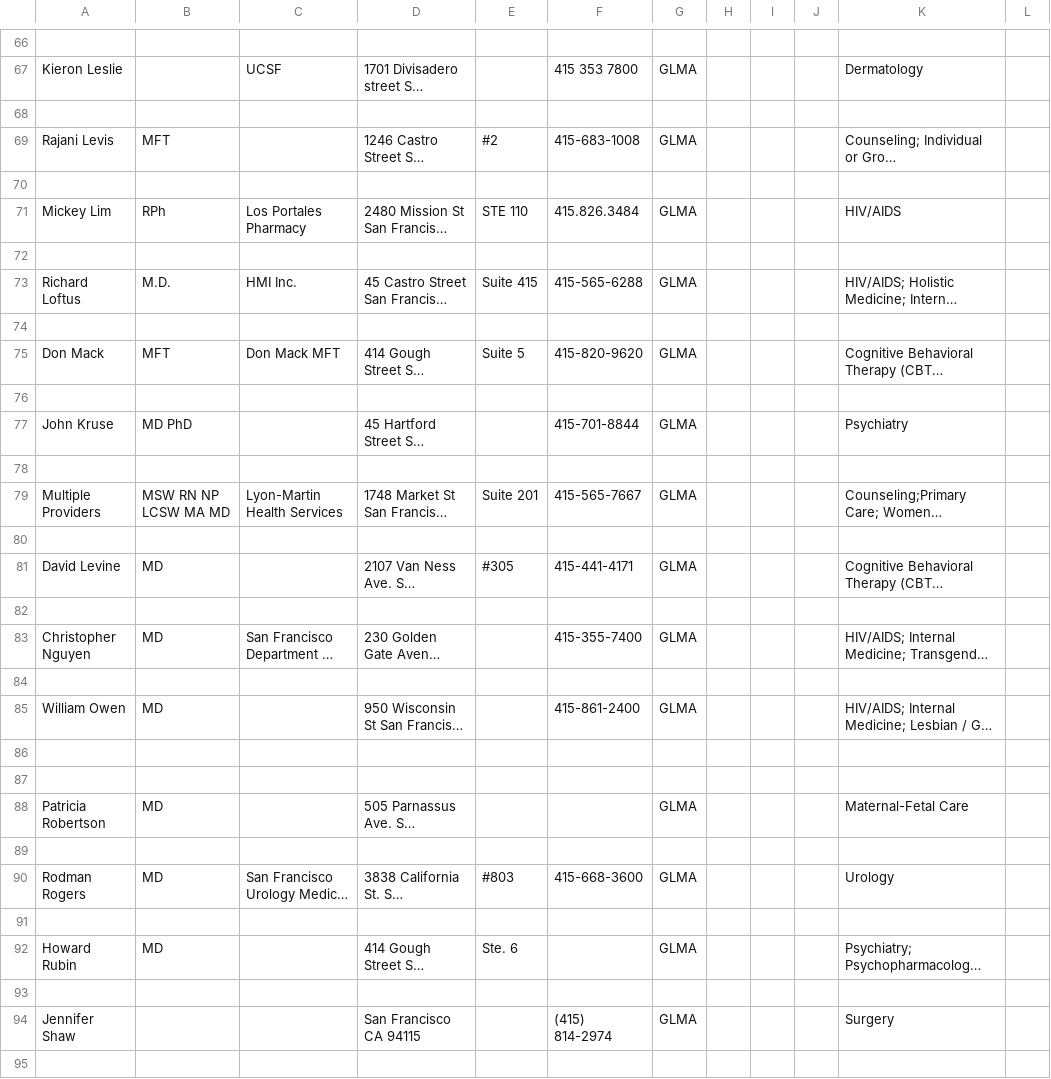
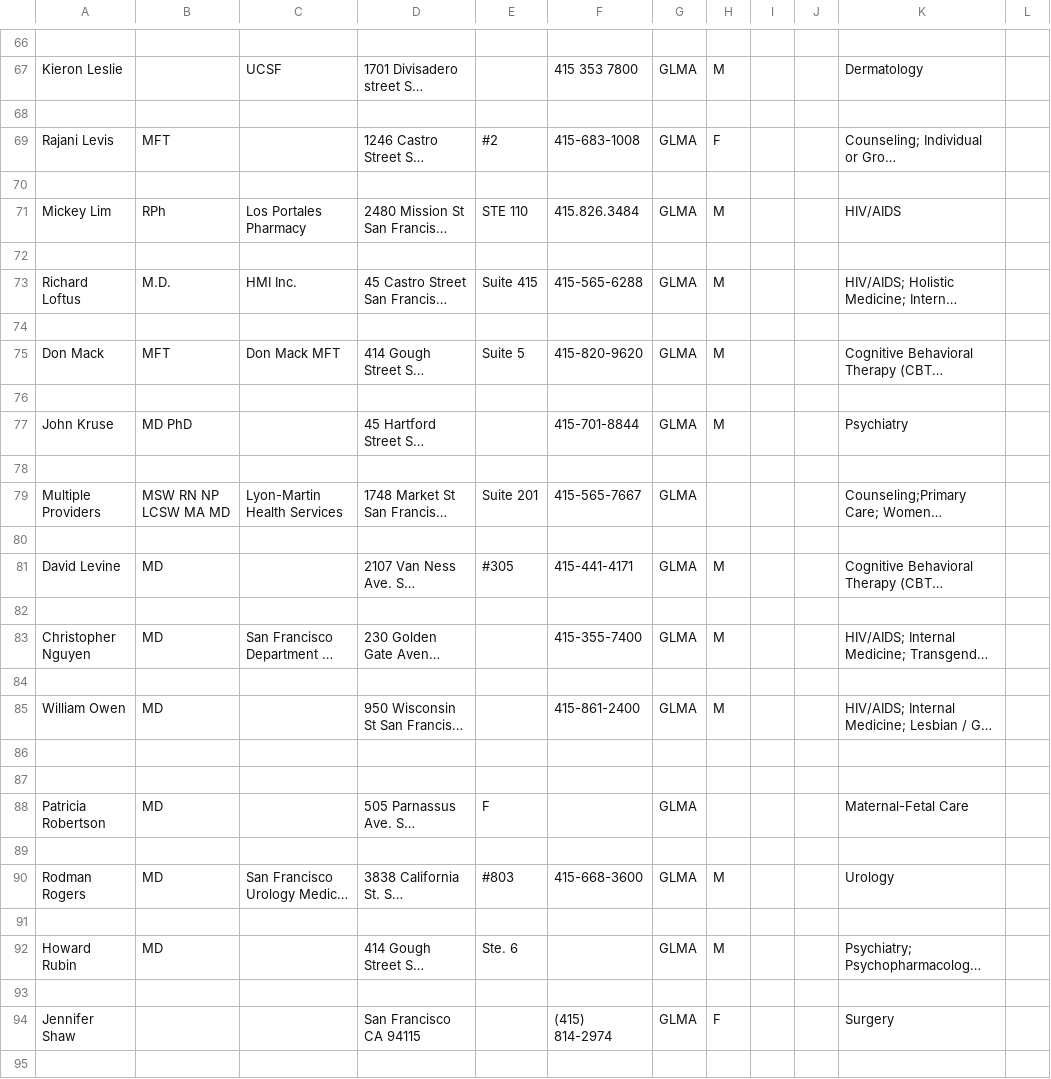
Before and after one commit to Lee33333/hackbright.project, a CSV file: seed_data.csv, drawn as a sheet; only a part is shown, gaps mark what is left out; long unchanged cells end in …; the diff covers the shown part only; the diff names each change by its address in the sheet, - before the commit and + after, or states it on an @@ line.

```diff
--- a/seed_data.csv
+++ b/seed_data.csv
-H67: (empty)
+H67: M
-H69: (empty)
+H69: F
-H71: (empty)
+H71: M
-H73: (empty)
+H73: M
-H75: (empty)
+H75: M
-H77: (empty)
+H77: M
-H81: (empty)
+H81: M
-H83: (empty)
+H83: M
-H85: (empty)
+H85: M
-E88: (empty)
+E88: F
-H90: (empty)
+H90: M
-H92: (empty)
+H92: M
-H94: (empty)
+H94: F
```
Also changed, not shown: 52 edited cells elsewhere in this file.
